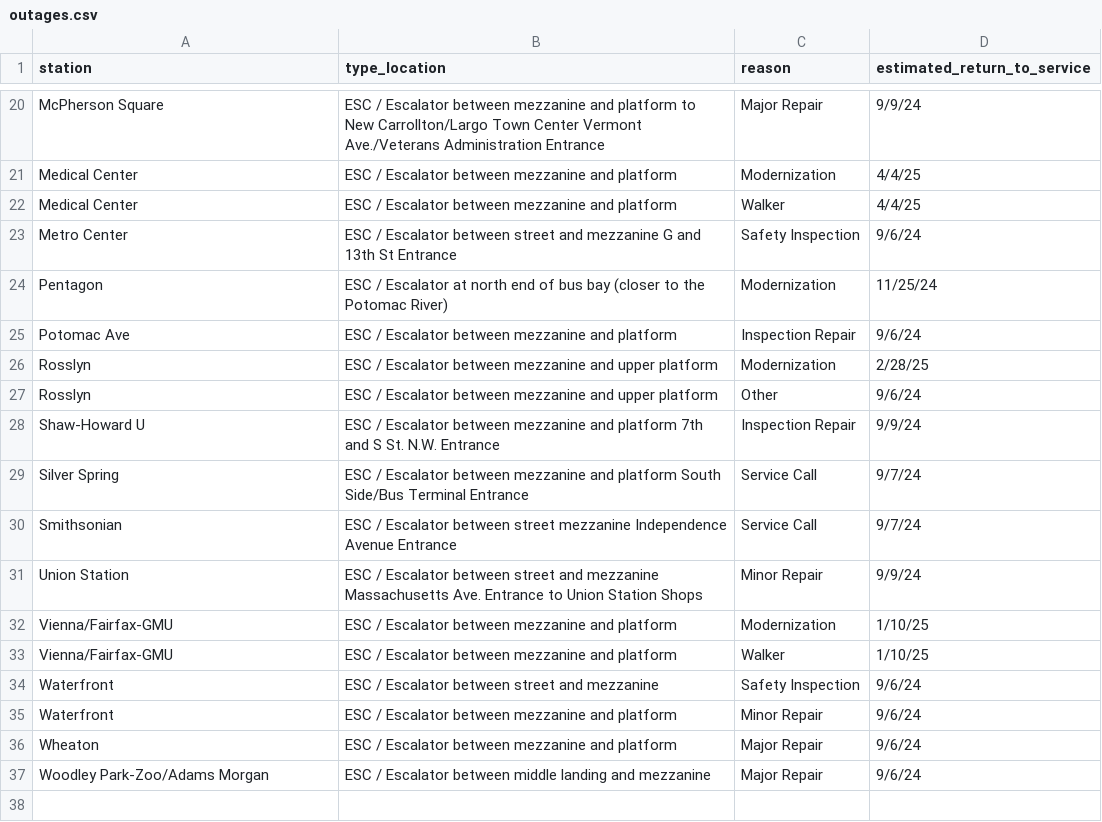
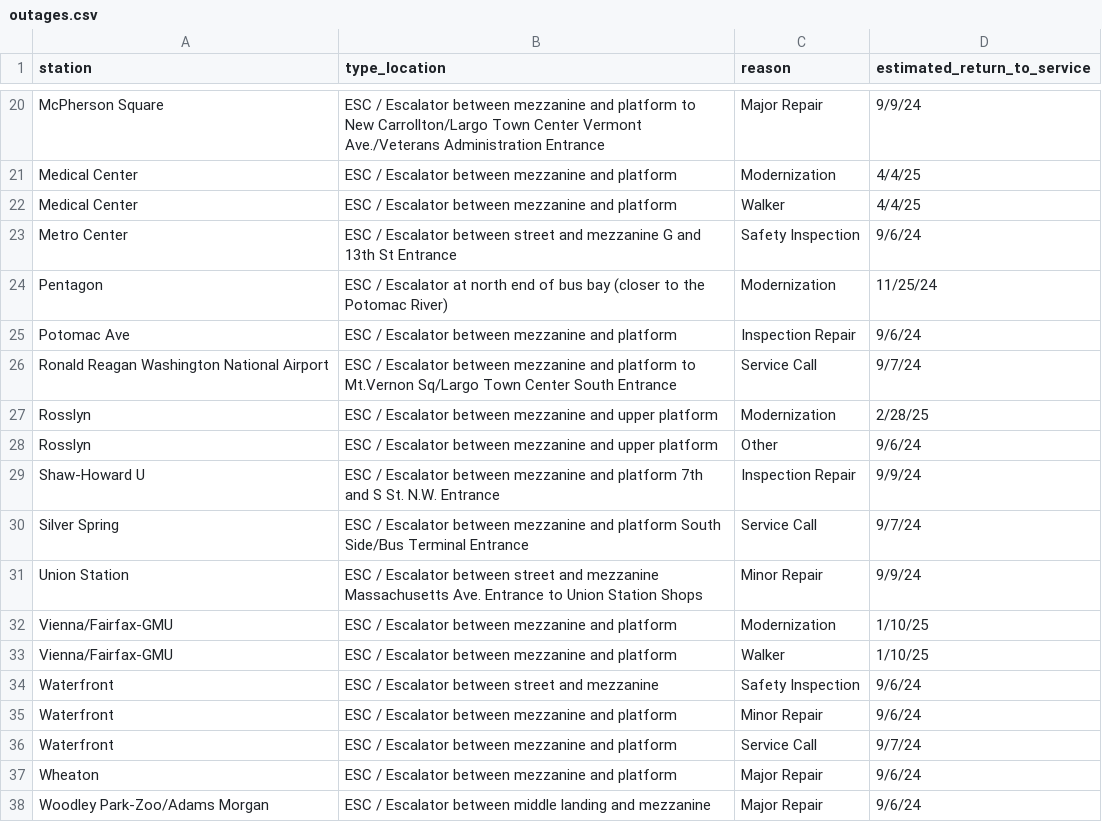
Before and after one commit to erxclau/wmata-elevators-escalators, a CSV file: outages.csv, drawn as a sheet; only a part is shown, gaps mark what is left out.

```diff
--- a/outages.csv
+++ b/outages.csv
@@ -25,2 +25,3 @@ Pentagon,ESC / Escalator at north end of bus bay (closer to the Potomac River),M
 Potomac Ave,ESC / Escalator between mezzanine and platform,Inspection Repair,9/6/24
+Ronald Reagan Washington National Airport,ESC / Escalator between mezzanine and platform to Mt.Vernon Sq/Largo Town Center South Entrance,Service Call,9/7/24
 Rosslyn,ESC / Escalator between mezzanine and upper platform,Modernization,2/28/25
@@ -29,3 +30,2 @@ Shaw-Howard U,ESC / Escalator between mezzanine and platform 7th and S St. N.W.
 Silver Spring,ESC / Escalator between mezzanine and platform South Side/Bus Terminal Entrance,Service Call,9/7/24
-Smithsonian,ESC / Escalator between street mezzanine Independence Avenue Entrance,Service Call,9/7/24
 Union Station,ESC / Escalator between street and mezzanine Massachusetts Ave. Entrance to Union Station Shops,Minor Repair,9/9/24
@@ -35,2 +35,3 @@ Waterfront,ESC / Escalator between street and mezzanine,Safety Inspection,9/6/24
 Waterfront,ESC / Escalator between mezzanine and platform,Minor Repair,9/6/24
+Waterfront,ESC / Escalator between mezzanine and platform,Service Call,9/7/24
 Wheaton,ESC / Escalator between mezzanine and platform,Major Repair,9/6/24
```
